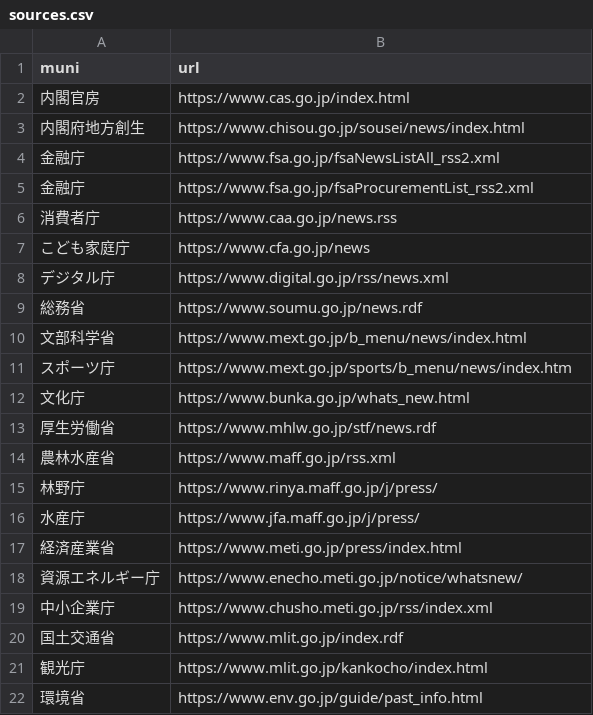
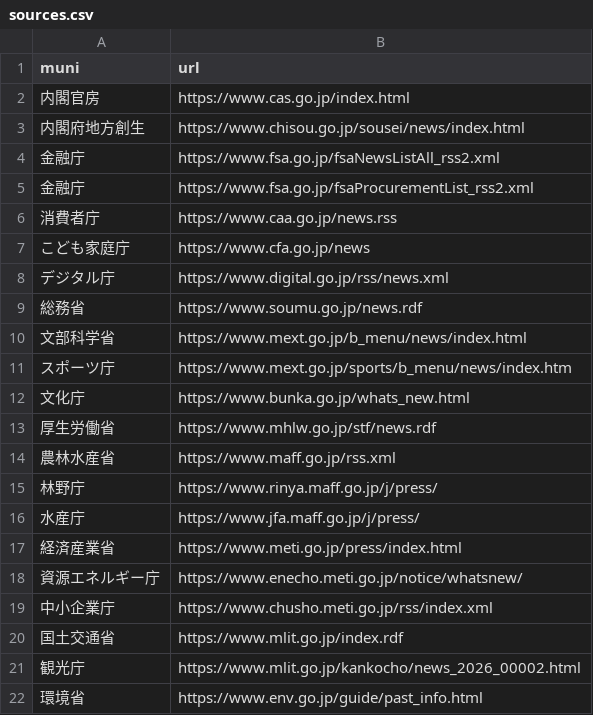
Before and after one commit to kkkttt-cyber/gov-news-notion-bot, a CSV file: data/sources.csv, drawn as a sheet.

Commit message:
Update sources.csv

```diff
--- a/data/sources.csv
+++ b/data/sources.csv
@@ -20,3 +20,3 @@ muni,url
 国土交通省,https://www.mlit.go.jp/index.rdf
-観光庁,https://www.mlit.go.jp/kankocho/index.html
+観光庁,https://www.mlit.go.jp/kankocho/news_2026_00002.html
 環境省,https://www.env.go.jp/guide/past_info.html
```
